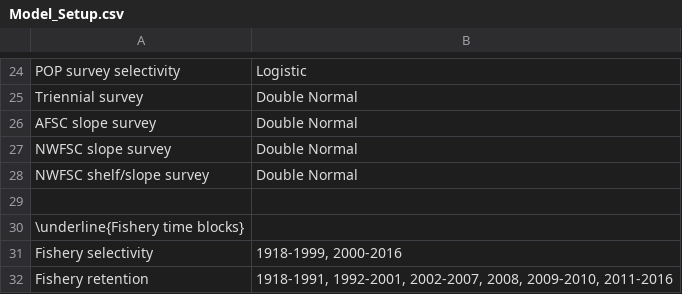
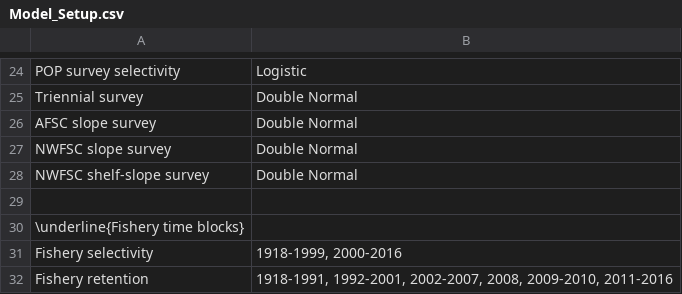
Before and after one commit to CWetzel/POP_2017, a CSV file: txt_files/Model_Setup.csv, drawn as a sheet; only a part is shown, gaps mark what is left out.

```diff
--- a/txt_files/Model_Setup.csv
+++ b/txt_files/Model_Setup.csv
@@ -27,3 +27,3 @@ AFSC slope survey,Double Normal
 NWFSC slope survey,Double Normal
-NWFSC shelf/slope survey,Double Normal
+NWFSC shelf-slope survey,Double Normal
 ,
```
Also changed, not shown: 9 other files.
